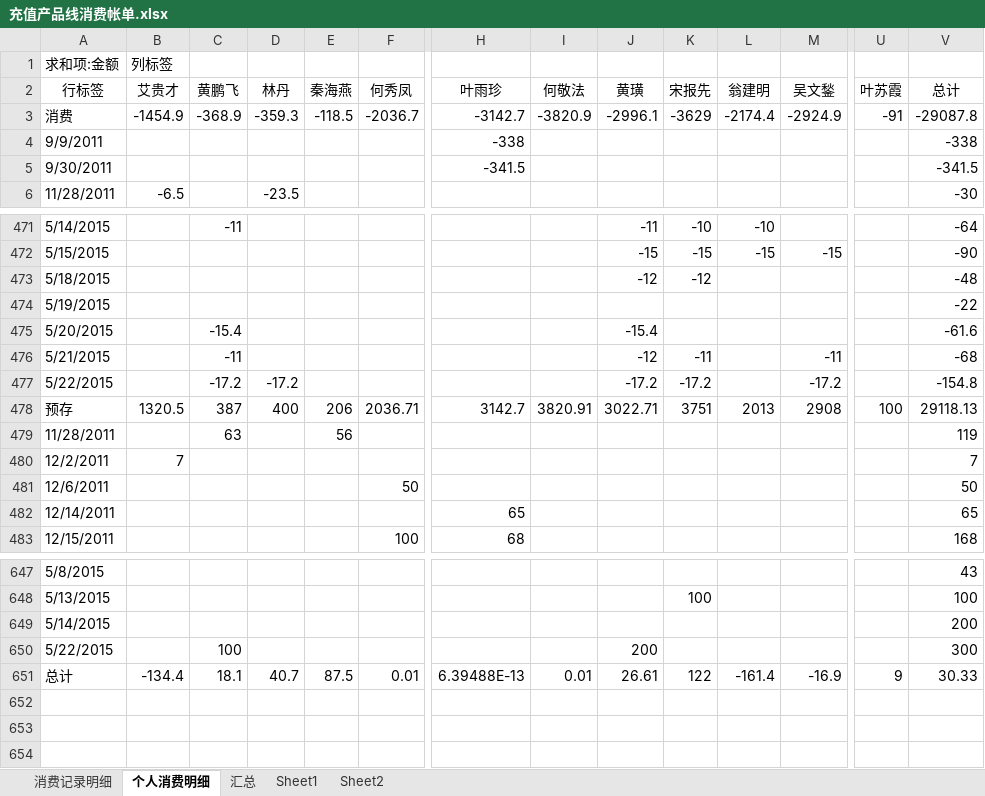
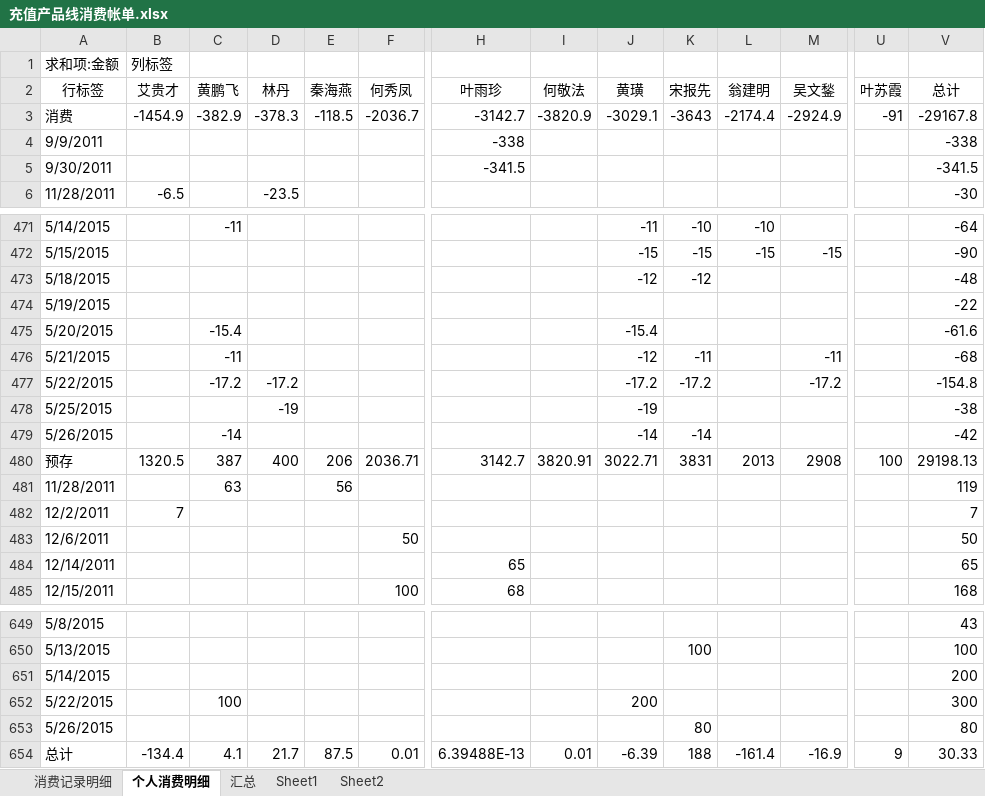
Before and after one commit to junyangren/BillingInfo, an Excel workbook: 充值产品线消费帐单.xlsx, sheet 个人消费明细, drawn as a sheet; only a part is shown, gaps mark what is left out; values as stored, in another font and other column widths than the file's, no borders; addresses are those after the commit; rows hold the shown columns only; the diff names each change by its address in the sheet, - before the commit and + after, or states it on an @@ line.

```diff
--- a/充值产品线消费帐单.xlsx (sheet 个人消费明细)
+++ b/充值产品线消费帐单.xlsx (sheet 个人消费明细)
-C3 (黄鹏飞): -368.9
+C3 (黄鹏飞): -382.9
-D3 (林丹): -359.3
+D3 (林丹): -378.3
-J3 (黄璜): -2996.1
+J3 (黄璜): -3029.1
-K3 (宋报先): -3629
+K3 (宋报先): -3643
-V3 (总计): -29087.8
+V3 (总计): -29167.8
+row 478: 5/25/2015 |  |  | -19 |  |  |  |  | -19 |  |  |  |  | -38
+row 479: 5/26/2015 |  | -14 |  |  |  |  |  | -14 | -14 |  |  |  | -42
-K480 (宋报先): 3751
+K480 (宋报先): 3831
-V480 (总计): 29118.13
+V480 (总计): 29198.13
+row 653: 5/26/2015 |  |  |  |  |  |  |  |  | 80 |  |  |  | 80
-C654 (黄鹏飞): 18.1
+C654 (黄鹏飞): 4.1
-D654 (林丹): 40.7
+D654 (林丹): 21.7
-J654 (黄璜): 26.61
+J654 (黄璜): -6.39
-K654 (宋报先): 122
+K654 (宋报先): 188
```
Also changed, not shown: sheet 消费记录明细, sheet 汇总.
